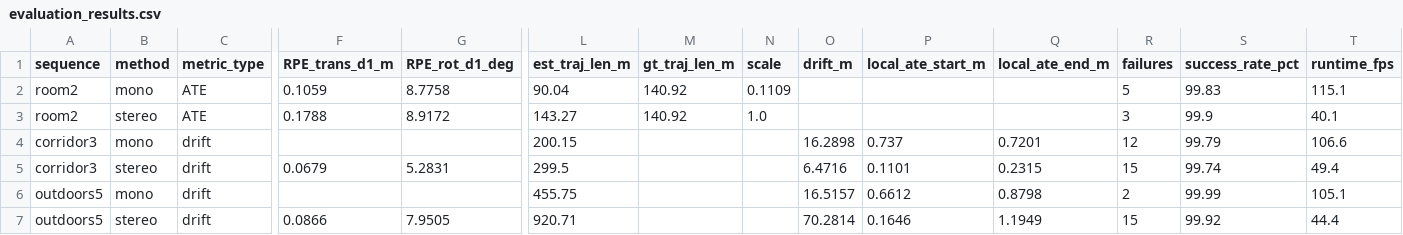
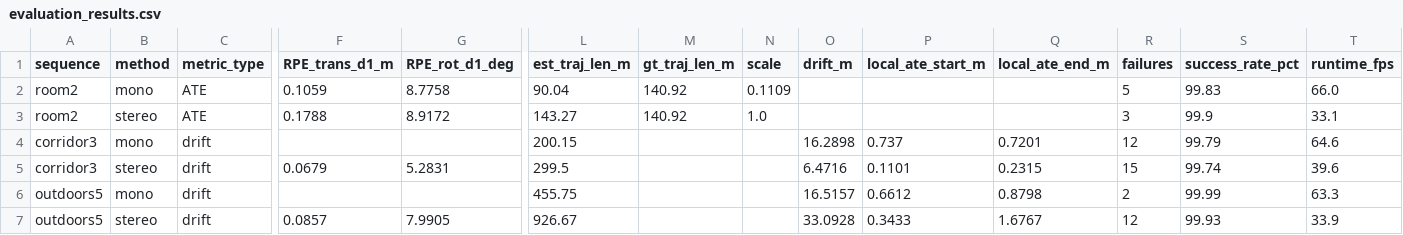
Before and after one commit to mayet16/Stereo_Visual_Odometry, a CSV file: outputs/evaluation_results.csv, drawn as a sheet; only a part is shown, gaps mark what is left out; removed rows and columns are numbered as before the commit, all else as after; rows hold the shown columns only; the diff names each change by its address in the sheet, - before the commit and + after, or states it on an @@ line.

Commit message:
optimize outdoors5 sequence drift

```diff
--- a/outputs/evaluation_results.csv
+++ b/outputs/evaluation_results.csv
-T2 (runtime_fps): 115.1
+T2 (runtime_fps): 66.0
-T3 (runtime_fps): 40.1
+T3 (runtime_fps): 33.1
-T4 (runtime_fps): 106.6
+T4 (runtime_fps): 64.6
-T5 (runtime_fps): 49.4
+T5 (runtime_fps): 39.6
-T6 (runtime_fps): 105.1
+T6 (runtime_fps): 63.3
-row 7: outdoors5 | stereo | drift | 0.0866 | 7.9505 | 920.71 |  |  | 70.2814 | 0.1646 | 1.1949 | 15 | 99.92 | 44.4
+row 7: outdoors5 | stereo | drift | 0.0857 | 7.9905 | 926.67 |  |  | 33.0928 | 0.3433 | 1.6767 | 12 | 99.93 | 33.9
```
Also changed, not shown: outputs/clahe_ablation.csv, outputs/dynamic_results.csv, 38 other files.
